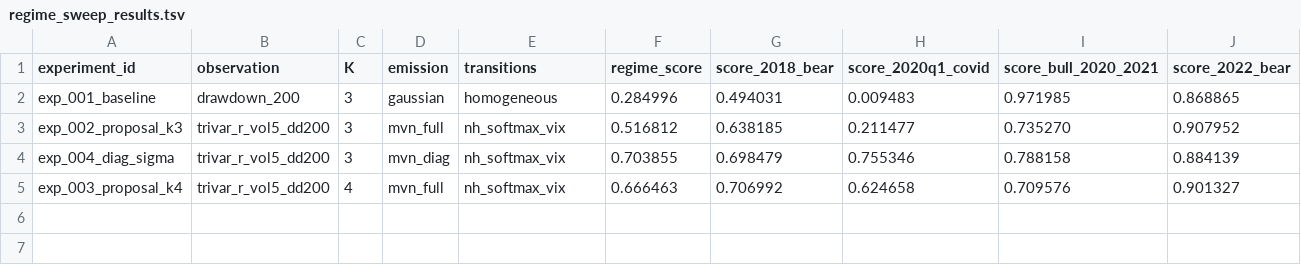
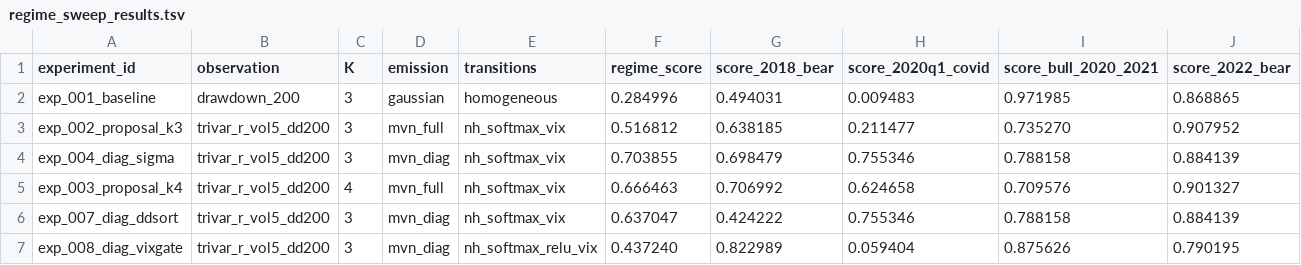
Before and after one commit to nodrama-labs/trader-research, a TSV file: results/regime_sweep_results.tsv, drawn as a sheet; only a part is shown; rows hold the shown columns only; the diff names each change by its address in the sheet, - before the commit and + after, or states it on an @@ line.

```diff
--- a/results/regime_sweep_results.tsv
+++ b/results/regime_sweep_results.tsv
+row 6: exp_007_diag_ddsort | trivar_r_vol5_dd200 | 3 | mvn_diag | nh_softmax_vix | 0.637047 | 0.424222 | 0.755346 | 0.788158 | 0.884139
+row 7: exp_008_diag_vixgate | trivar_r_vol5_dd200 | 3 | mvn_diag | nh_softmax_relu_vix | 0.437240 | 0.822989 | 0.059404 | 0.875626 | 0.790195
```
